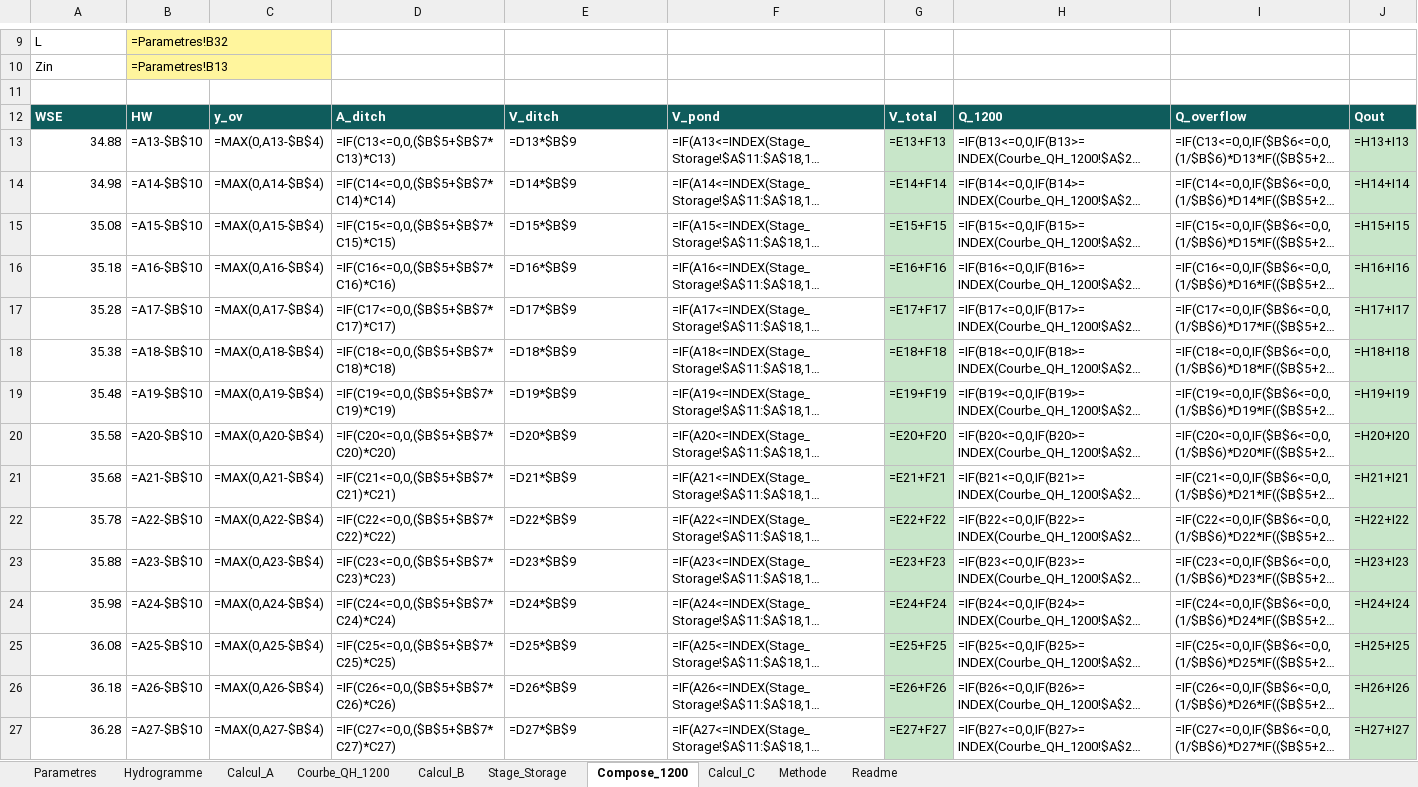
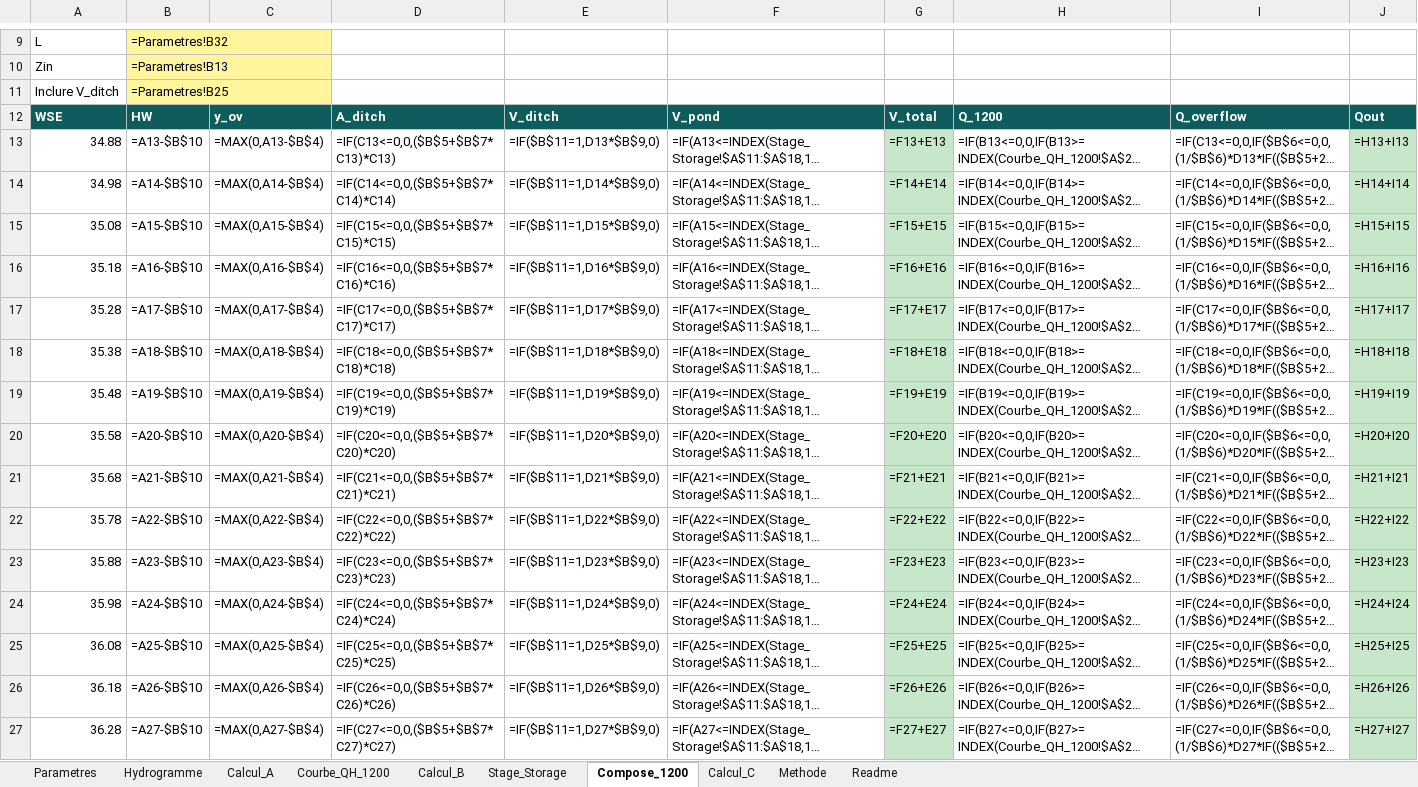
Before and after one commit to acon560-prog/idf-web-app, an Excel workbook: engineering/drainage-design/retention_volume/Volume_Retention_Sans_900.xlsx, sheet Compose_1200, drawn as a sheet; only a part is shown, gaps mark what is left out; long unchanged cells end in …; values as stored, in another font and other column widths than the file's, no borders; formulas without a stored value are shown as written; charts and pictures not drawn; the diff covers the shown part only; the diff names each change by its address in the sheet, - before the commit and + after, or states it on an @@ line.

```diff
--- a/engineering/drainage-design/retention_volume/Volume_Retention_Sans_900.xlsx (sheet Compose_1200)
+++ b/engineering/drainage-design/retention_volume/Volume_Retention_Sans_900.xlsx (sheet Compose_1200)
-row 11: (empty)
+row 11: Inclure V_ditch | =Parametres!B25
-B11 fill: none
+B11 fill: #FFF59D
-E13: =D13*$B$9
+E13: =IF($B$11=1,D13*$B$9,0)
-G13: =E13+F13
+G13: =F13+E13
-E14: =D14*$B$9
+E14: =IF($B$11=1,D14*$B$9,0)
-G14: =E14+F14
+G14: =F14+E14
-E15: =D15*$B$9
+E15: =IF($B$11=1,D15*$B$9,0)
-G15: =E15+F15
+G15: =F15+E15
-E16: =D16*$B$9
+E16: =IF($B$11=1,D16*$B$9,0)
-G16: =E16+F16
+G16: =F16+E16
-E17: =D17*$B$9
+E17: =IF($B$11=1,D17*$B$9,0)
-G17: =E17+F17
+G17: =F17+E17
-E18: =D18*$B$9
+E18: =IF($B$11=1,D18*$B$9,0)
-G18: =E18+F18
+G18: =F18+E18
-E19: =D19*$B$9
+E19: =IF($B$11=1,D19*$B$9,0)
-G19: =E19+F19
+G19: =F19+E19
-E20: =D20*$B$9
+E20: =IF($B$11=1,D20*$B$9,0)
-G20: =E20+F20
+G20: =F20+E20
-E21: =D21*$B$9
+E21: =IF($B$11=1,D21*$B$9,0)
-G21: =E21+F21
+G21: =F21+E21
-E22: =D22*$B$9
+E22: =IF($B$11=1,D22*$B$9,0)
-G22: =E22+F22
+G22: =F22+E22
-E23: =D23*$B$9
+E23: =IF($B$11=1,D23*$B$9,0)
-G23: =E23+F23
+G23: =F23+E23
-E24: =D24*$B$9
+E24: =IF($B$11=1,D24*$B$9,0)
-G24: =E24+F24
+G24: =F24+E24
-E25: =D25*$B$9
+E25: =IF($B$11=1,D25*$B$9,0)
-G25: =E25+F25
+G25: =F25+E25
-E26: =D26*$B$9
+E26: =IF($B$11=1,D26*$B$9,0)
-G26: =E26+F26
+G26: =F26+E26
-E27: =D27*$B$9
+E27: =IF($B$11=1,D27*$B$9,0)
-G27: =E27+F27
+G27: =F27+E27
```
Also changed, not shown: 76 edited cells elsewhere in this sheet, sheet Stage_Storage, sheet Parametres, sheet Methode, sheet Calcul_C, 2 other files.
